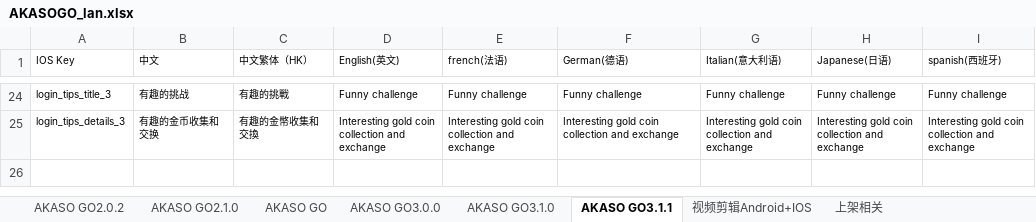
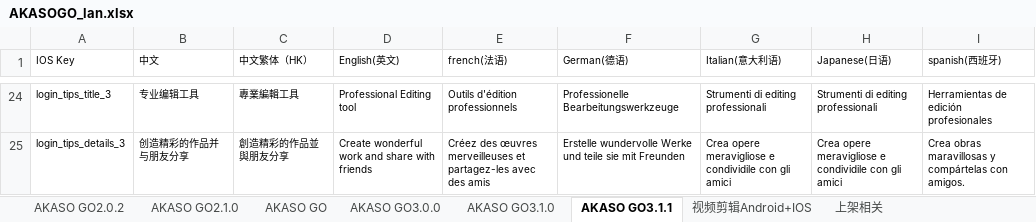
Before and after one commit to keroushe/Localizable-Language, an Excel workbook: iOS/excel2String/AKASOGO_lan.xlsx, sheet AKASO GO3.1.1, drawn as a sheet; only a part is shown, gaps mark what is left out; values as stored, in another font and other column widths than the file's, no borders; the diff covers the shown part only; the diff names each change by its address in the sheet, - before the commit and + after, or states it on an @@ line.

```diff
--- a/iOS/excel2String/AKASOGO_lan.xlsx (sheet AKASO GO3.1.1)
+++ b/iOS/excel2String/AKASOGO_lan.xlsx (sheet AKASO GO3.1.1)
-B24 (中文): 有趣的挑战
+B24 (中文): 专业编辑工具
-C24 (中文繁体（HK）): 有趣的挑戰
+C24 (中文繁体（HK）): 專業編輯工具
-D24 (English(英文)): Funny challenge
+D24 (English(英文)): Professional Editing tool
-E24 (french(法语)): Funny challenge
+E24 (french(法语)): Outils d'édition professionnels
-F24 (German(德语)): Funny challenge
+F24 (German(德语)): Professionelle Bearbeitungswerkzeuge
-G24 (Italian(意大利语)): Funny challenge
+G24 (Italian(意大利语)): Strumenti di editing professionali
-H24 (Japanese(日语)): Funny challenge
+H24 (Japanese(日语)): Strumenti di editing professionali
-I24 (spanish(西班牙)): Funny challenge
+I24 (spanish(西班牙)): Herramientas de edición profesionales
-B25 (中文): 有趣的金币收集和交换
+B25 (中文): 创造精彩的作品并与朋友分享
-C25 (中文繁体（HK）): 有趣的金幣收集和交換
+C25 (中文繁体（HK）): 創造精彩的作品並與朋友分享
-D25 (English(英文)): Interesting gold coin collection and exchange
+D25 (English(英文)): Create wonderful work and share with friends
-E25 (french(法语)): Interesting gold coin collection and exchange
+E25 (french(法语)): Créez des œuvres merveilleuses et partagez-les avec des amis
-F25 (German(德语)): Interesting gold coin collection and exchange
+F25 (German(德语)): Erstelle wundervolle Werke und teile sie mit Freunden
-G25 (Italian(意大利语)): Interesting gold coin collection and exchange
+G25 (Italian(意大利语)): Crea opere meravigliose e condividile con gli amici
-H25 (Japanese(日语)): Interesting gold coin collection and exchange
+H25 (Japanese(日语)): Crea opere meravigliose e condividile con gli amici
-I25 (spanish(西班牙)): Interesting gold coin collection and exchange
+I25 (spanish(西班牙)): Crea obras maravillosas y compártelas con amigos.
```
Also changed, not shown: 32 edited cells elsewhere in this sheet, sheet AKASO GO3.1.0, 2 other files.
